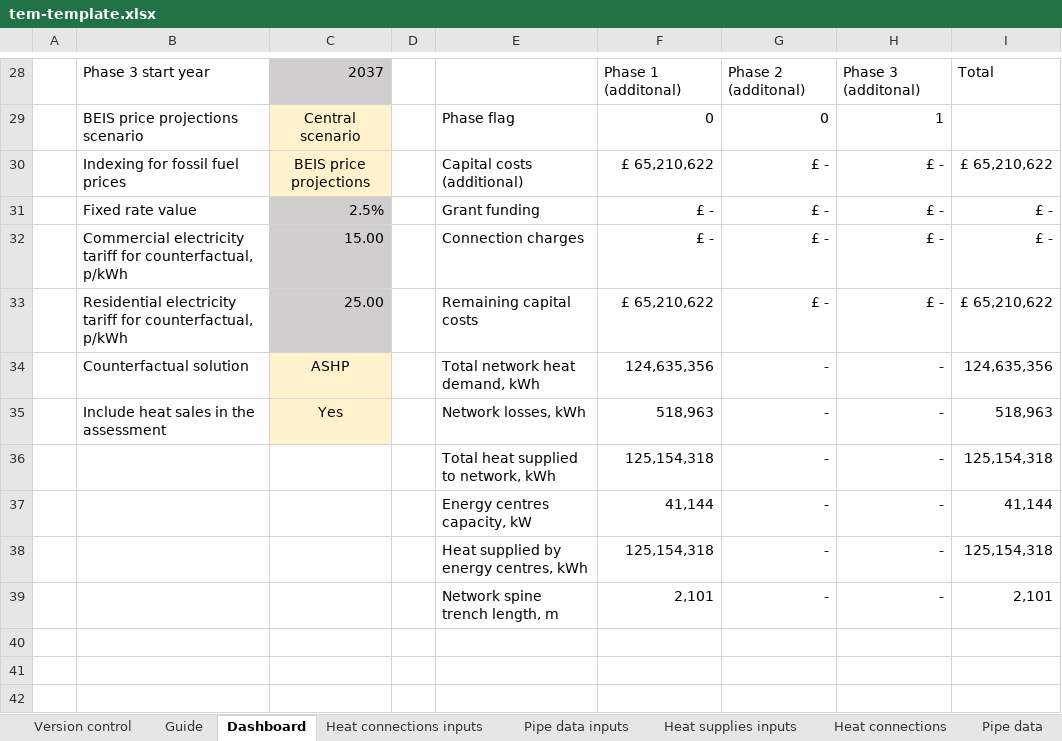
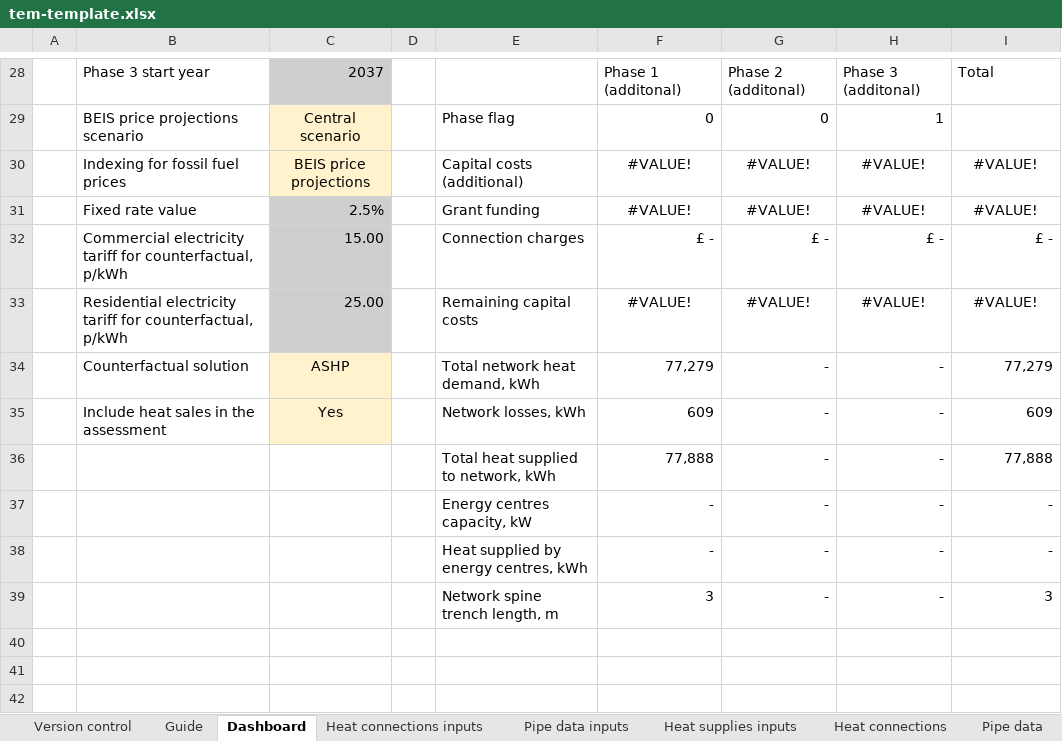
Before and after one commit to cse-bristol/110-thermos-ui, an Excel workbook: resources/tem-template.xlsx, sheet Dashboard, drawn as a sheet; only a part is shown, gaps mark what is left out; values as stored, in another font and other column widths than the file's, no borders; charts and pictures and conditional formats not drawn; removed rows and columns are numbered as before the commit, all else as after; the diff covers the shown part only; the diff names each change by its address in the sheet, - before the commit and + after, or states it on an @@ line.

```diff
--- a/resources/tem-template.xlsx (sheet Dashboard)
+++ b/resources/tem-template.xlsx (sheet Dashboard)
-row 30:  | Indexing for fossil fuel prices | BEIS price projections |  | Capital costs (additional) | £ 65,210,622 | £ - | £ - | £ 65,210,622
-row 31:  | Fixed rate value | 2.5% |  | Grant funding | £ - | £ - | £ - | £ -
+row 30:  | Indexing for fossil fuel prices | BEIS price projections |  | Capital costs (additional) | #VALUE! | #VALUE! | #VALUE! | #VALUE!
+row 31:  | Fixed rate value | 2.5% |  | Grant funding | #VALUE! | #VALUE! | #VALUE! | #VALUE!
-row 33:  | Residential electricity tariff for counterfactual, p/kWh | 25.00 |  | Remaining capital costs | £ 65,210,622 | £ - | £ - | £ 65,210,622
+row 33:  | Residential electricity tariff for counterfactual, p/kWh | 25.00 |  | Remaining capital costs | #VALUE! | #VALUE! | #VALUE! | #VALUE!
-F34: 124,635,356
+F34: 77,279
-I34: 124,635,356
+I34: 77,279
-F35: 518,963
+F35: 609
-I35: 518,963
+I35: 609
-F36: 125,154,318
+F36: 77,888
-I36: 125,154,318
+I36: 77,888
-F37: 41,144
+F37: -
-I37: 41,144
+I37: -
-F38: 125,154,318
+F38: -
-I38: 125,154,318
+I38: -
-F39: 2,101
+F39: 3
-I39: 2,101
+I39: 3
```
Also changed, not shown: 3 added rows, 3 removed rows, 15 edited cells and cell formats elsewhere in this sheet, sheet Pipe data inputs, sheet Financial Analysis, sheet Pipe data, sheet Heat connections, sheet CO2e, sheet Heat supplies, 7 more sheets, formulas that keep their value, hidden cells, charts or pictures.
